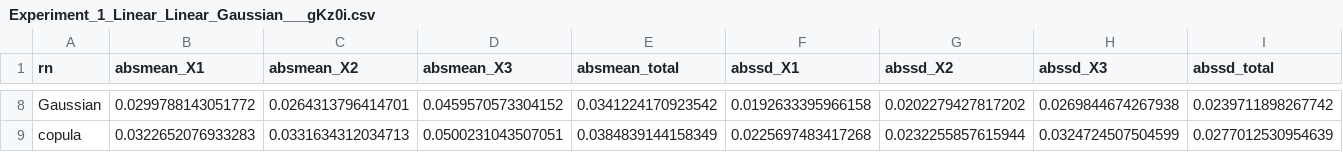
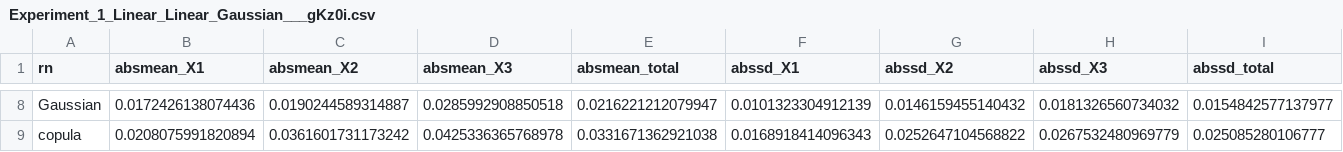
Before and after one commit to NorskRegnesentral/shapr, a CSV file: paper_experiments/res/Experiment_1_Linear_Linear_Gaussian___gKz0i.csv, drawn as a sheet; only a part is shown, gaps mark what is left out; the diff covers the shown part only; the diff names each change by its address in the sheet, - before the commit and + after, or states it on an @@ line.

Commit message:
Trying to define the xgb-gaussian mix example

```diff
--- a/paper_experiments/res/Experiment_1_Linear_Linear_Gaussian___gKz0i.csv
+++ b/paper_experiments/res/Experiment_1_Linear_Linear_Gaussian___gKz0i.csv
-B8 (absmean_X1): 0.0299788143051772
+B8 (absmean_X1): 0.0172426138074436
-C8 (absmean_X2): 0.0264313796414701
+C8 (absmean_X2): 0.0190244589314887
-D8 (absmean_X3): 0.0459570573304152
+D8 (absmean_X3): 0.0285992908850518
-E8 (absmean_total): 0.0341224170923542
+E8 (absmean_total): 0.0216221212079947
-F8 (abssd_X1): 0.0192633395966158
+F8 (abssd_X1): 0.0101323304912139
-G8 (abssd_X2): 0.0202279427817202
+G8 (abssd_X2): 0.0146159455140432
-H8 (abssd_X3): 0.0269844674267938
+H8 (abssd_X3): 0.0181326560734032
-I8 (abssd_total): 0.0239711898267742
+I8 (abssd_total): 0.0154842577137977
-B9 (absmean_X1): 0.0322652076933283
+B9 (absmean_X1): 0.0208075991820894
-C9 (absmean_X2): 0.0331634312034713
+C9 (absmean_X2): 0.0361601731173242
-D9 (absmean_X3): 0.0500231043507051
+D9 (absmean_X3): 0.0425336365768978
-E9 (absmean_total): 0.0384839144158349
+E9 (absmean_total): 0.0331671362921038
-F9 (abssd_X1): 0.0225697483417268
+F9 (abssd_X1): 0.0168918414096343
-G9 (abssd_X2): 0.0232255857615944
+G9 (abssd_X2): 0.0252647104568822
-H9 (abssd_X3): 0.0324724507504599
+H9 (abssd_X3): 0.0267532480969779
-I9 (abssd_total): 0.0277012530954639
+I9 (abssd_total): 0.025085280106777
```
Also changed, not shown: 64 edited cells elsewhere in this file, 4 other files.
